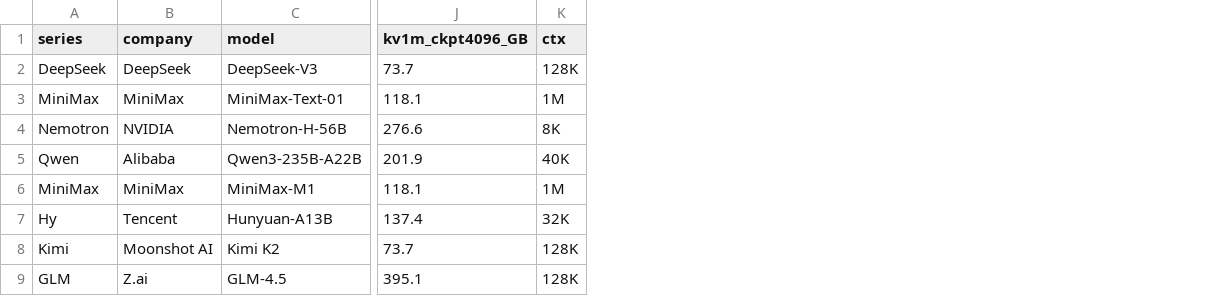
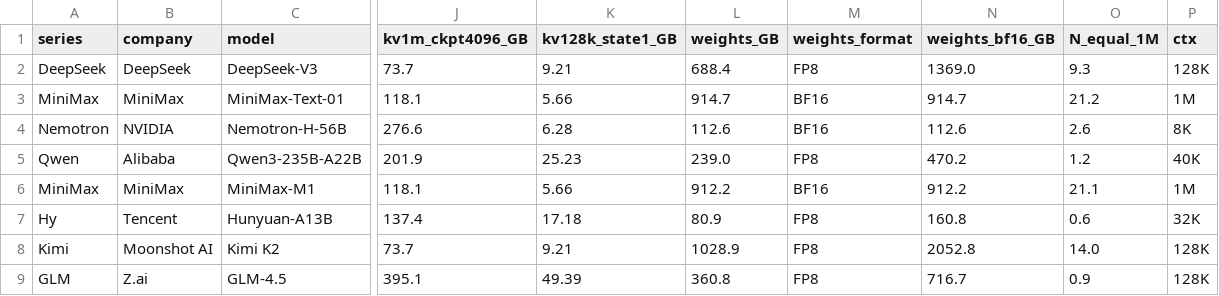
Before and after one commit to KimHyeon-Ji/llm-arch-lineage-wiki, a CSV file: reports/llm-memory-requirements/data/lineage-kv1m.csv, drawn as a sheet; only a part is shown, gaps mark what is left out; the diff names each change by its address in the sheet, - before the commit and + after, or states it on an @@ line.

```diff
--- a/reports/llm-memory-requirements/data/lineage-kv1m.csv
+++ b/reports/llm-memory-requirements/data/lineage-kv1m.csv
+column K (kv128k_state1_GB), rows 2-9: 9.21 | 5.66 | 6.28 | 25.23 | 5.66 | 17.18 | 9.21 | 49.39
+column L (weights_GB), rows 2-9: 688.4 | 914.7 | 112.6 | 239.0 | 912.2 | 80.9 | 1028.9 | 360.8
+column M (weights_format), rows 2-9: FP8 | BF16 | BF16 | FP8 | BF16 | FP8 | FP8 | FP8
+column N (weights_bf16_GB), rows 2-9: 1369.0 | 914.7 | 112.6 | 470.2 | 912.2 | 160.8 | 2052.8 | 716.7
+column O (N_equal_1M), rows 2-9: 9.3 | 21.2 | 2.6 | 1.2 | 21.1 | 0.6 | 14.0 | 0.9
```
Also changed, not shown: reports/llm-memory-requirements/data/memory-results.csv, 21 other files.
